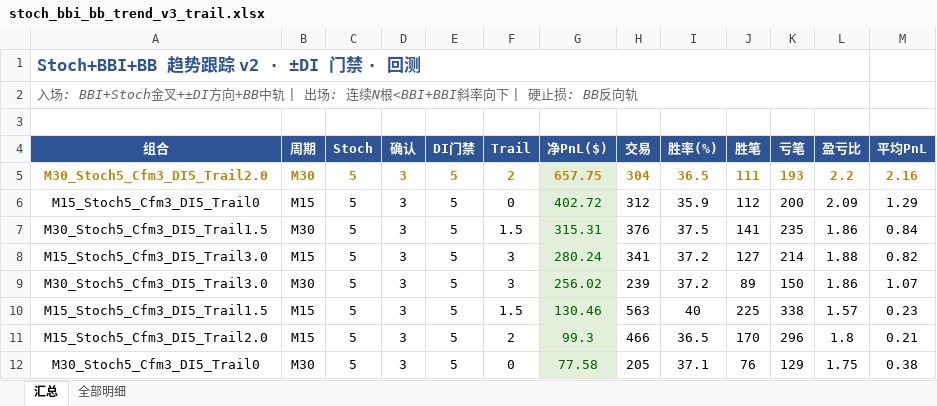
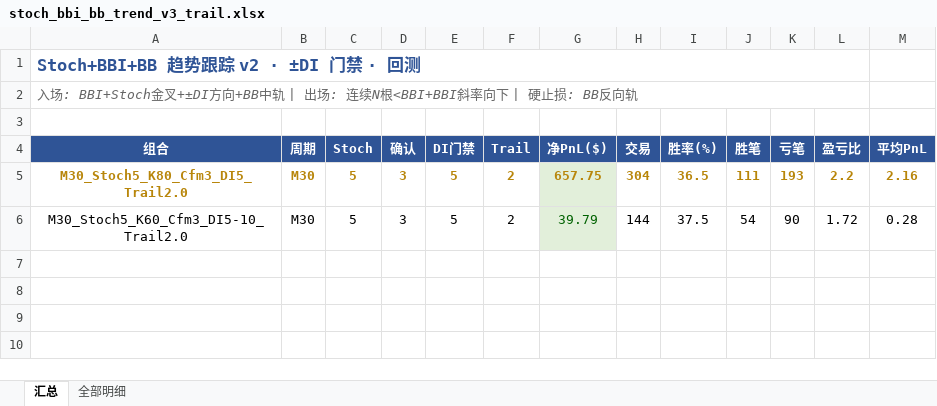
Before and after one commit to goodie1972/algoforge, an Excel workbook: backtest/stoch_bbi_bb_trend_v3_trail.xlsx, sheet 汇总, drawn as a sheet; values as stored, in another font and other column widths than the file's, no borders; removed rows and columns are numbered as before the commit, all else as after; the diff names each change by its address in the sheet, - before the commit and + after, or states it on an @@ line.

```diff
--- a/backtest/stoch_bbi_bb_trend_v3_trail.xlsx (sheet 汇总)
+++ b/backtest/stoch_bbi_bb_trend_v3_trail.xlsx (sheet 汇总)
-A5 (组合): M30_Stoch5_Cfm3_DI5_Trail2.0
+A5 (组合): M30_Stoch5_K80_Cfm3_DI5_Trail2.0
-row 6: M15_Stoch5_Cfm3_DI5_Trail0 | M15 | 5 | 3 | 5 | 0 | 402.72 | 312 | 35.9 | 112 | 200 | 2.09 | 1.29
-row 7: M30_Stoch5_Cfm3_DI5_Trail1.5 | M30 | 5 | 3 | 5 | 1.5 | 315.31 | 376 | 37.5 | 141 | 235 | 1.86 | 0.84
-row 8: M15_Stoch5_Cfm3_DI5_Trail3.0 | M15 | 5 | 3 | 5 | 3 | 280.24 | 341 | 37.2 | 127 | 214 | 1.88 | 0.82
-row 9: M30_Stoch5_Cfm3_DI5_Trail3.0 | M30 | 5 | 3 | 5 | 3 | 256.02 | 239 | 37.2 | 89 | 150 | 1.86 | 1.07
-row 10: M15_Stoch5_Cfm3_DI5_Trail1.5 | M15 | 5 | 3 | 5 | 1.5 | 130.46 | 563 | 40 | 225 | 338 | 1.57 | 0.23
-row 11: M15_Stoch5_Cfm3_DI5_Trail2.0 | M15 | 5 | 3 | 5 | 2 | 99.3 | 466 | 36.5 | 170 | 296 | 1.8 | 0.21
-row 12: M30_Stoch5_Cfm3_DI5_Trail0 | M30 | 5 | 3 | 5 | 0 | 77.58 | 205 | 37.1 | 76 | 129 | 1.75 | 0.38
+row 6: M30_Stoch5_K60_Cfm3_DI5-10_Trail2.0 | M30 | 5 | 3 | 5 | 2 | 39.79 | 144 | 37.5 | 54 | 90 | 1.72 | 0.28
```
Also changed, not shown: sheet 全部明细, 16 other files.
